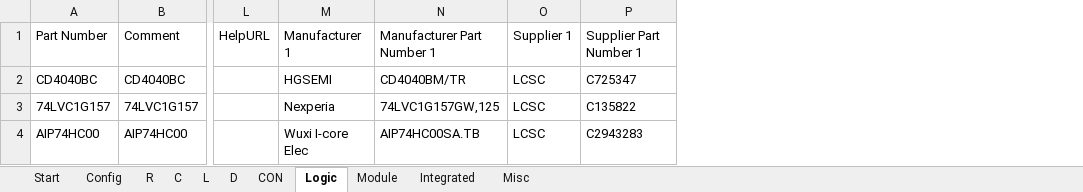
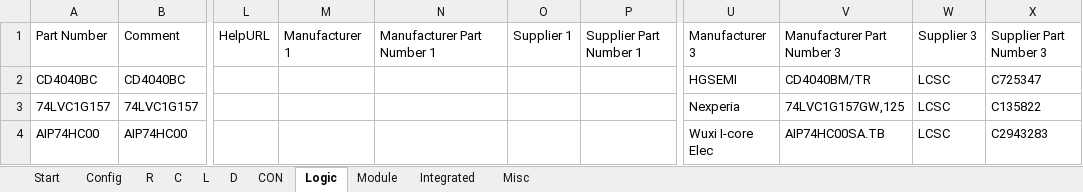
Before and after one commit to daniw/daniw_altium_lib, an Excel workbook: daniw_altium_lib.xlsx, sheet Logic, drawn as a sheet; only a part is shown, gaps mark what is left out; values as stored, in another font and other column widths than the file's, no borders; the diff names each change by its address in the sheet, - before the commit and + after, or states it on an @@ line.

Commit message:
Added various JLC Basic Parts, moved all LCSC Supplier links to third Option

```diff
--- a/daniw_altium_lib.xlsx (sheet Logic)
+++ b/daniw_altium_lib.xlsx (sheet Logic)
+column U, rows 1-4: Manufacturer 3 | HGSEMI | Nexperia | Wuxi I-core Elec
+column V, rows 1-4: Manufacturer Part Number 3 | CD4040BM/TR | 74LVC1G157GW,125 | AIP74HC00SA.TB
+column W, rows 1-4: Supplier 3 | LCSC | LCSC | LCSC
+column X, rows 1-4: Supplier Part Number 3 | C725347 | C135822 | C2943283
-M2: HGSEMI
+M2: (empty)
-N2: CD4040BM/TR
+N2: (empty)
-O2:O4: LCSC
+O2:O4: (empty)
-P2: C725347
+P2: (empty)
-M3: Nexperia
+M3: (empty)
-N3: 74LVC1G157GW,125
+N3: (empty)
-P3: C135822
+P3: (empty)
-M4: Wuxi I-core Elec
+M4: (empty)
-N4: AIP74HC00SA.TB
+N4: (empty)
-P4: C2943283
+P4: (empty)
```
Also changed, not shown: sheet D, sheet Integrated, sheet Module, sheet L, sheet R, sheet C, 1 more sheet, 1 other file.
